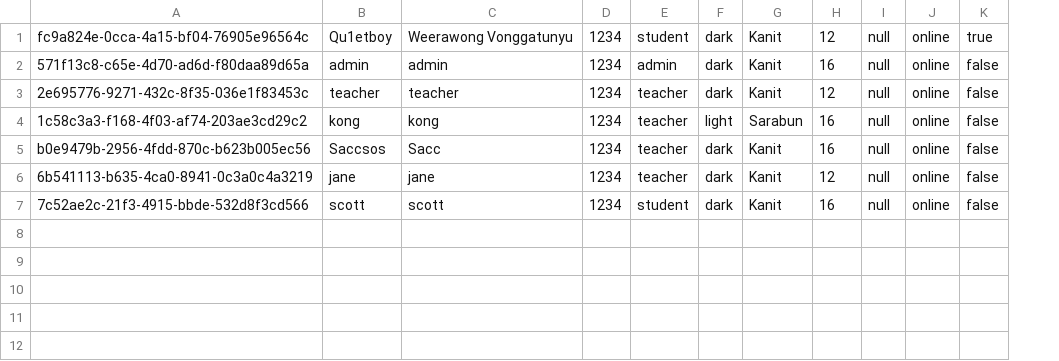
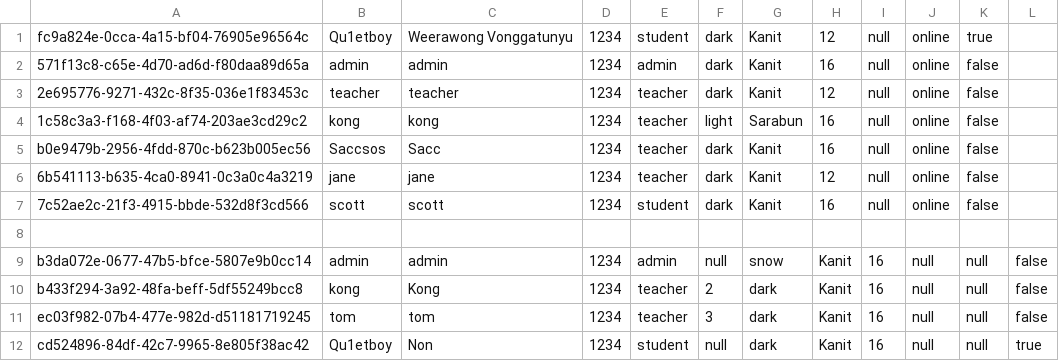
Before and after one commit to Qu1etboy/KU-Fondue, a CSV file: data/copy_of_user.csv, drawn as a sheet; the diff names each change by its address in the sheet, - before the commit and + after, or states it on an @@ line.

```diff
--- a/data/copy_of_user.csv
+++ b/data/copy_of_user.csv
+column L, empty
+row 8: (empty)
+row 9: b3da072e-0677-47b5-bfce-5807e9b0cc14 | admin | admin | 1234 | admin | null | snow | Kanit | 16 | null | null | false
+row 10: b433f294-3a92-48fa-beff-5df55249bcc8 | kong | Kong | 1234 | teacher | 2 | dark | Kanit | 16 | null | null | false
+row 11: ec03f982-07b4-477e-982d-d51181719245 | tom | tom | 1234 | teacher | 3 | dark | Kanit | 16 | null | null | false
+row 12: cd524896-84df-42c7-9965-8e805f38ac42 | Qu1etboy | Non | 1234 | student | null | dark | Kanit | 16 | null | null | true
```
Also changed, not shown: data/attribute.csv, data/user.csv, 57 other files.
